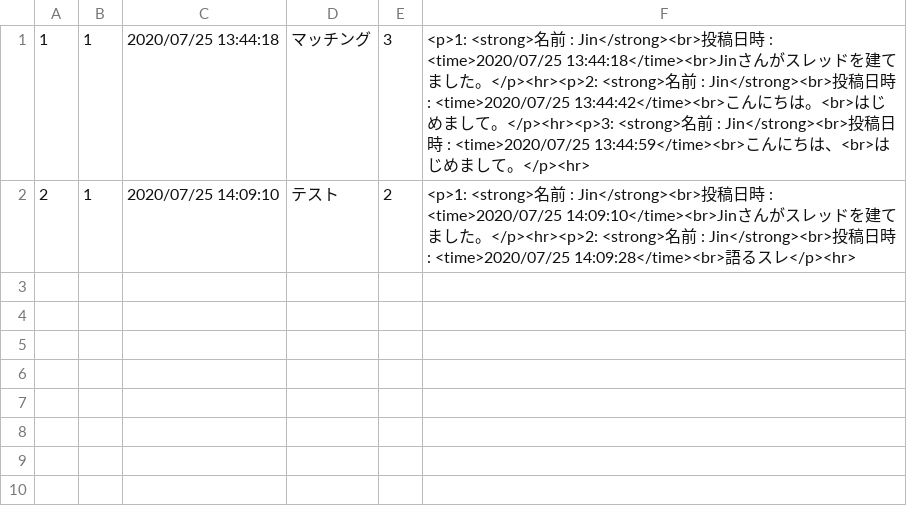
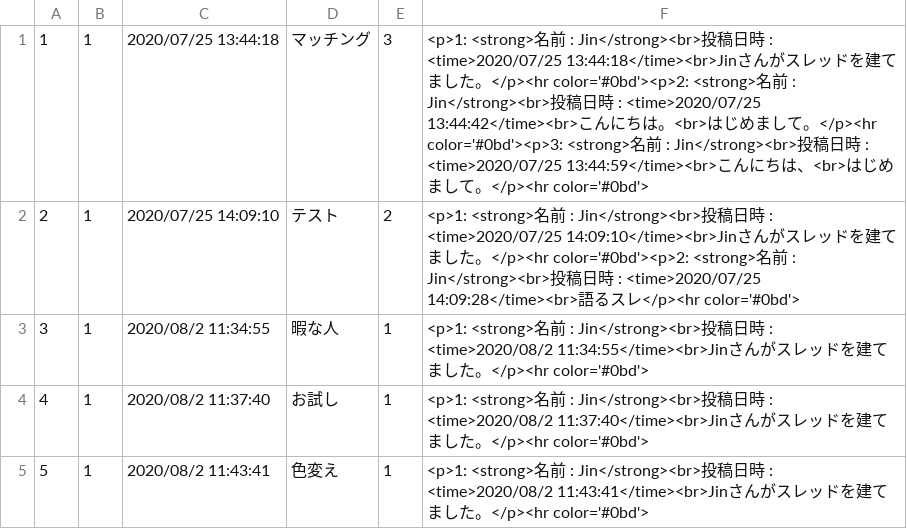
Before and after one commit to sumugit/matching_site, a CSV file: csv/bulletinLog.csv, drawn as a sheet.

```diff
--- a/csv/bulletinLog.csv
+++ b/csv/bulletinLog.csv
@@ -1,2 +1,5 @@
-1,1,"2020/07/25 13:44:18",マッチング,3,"<p>1: <strong>名前 : Jin</strong><br>投稿日時 : <time>2020/07/25 13:44:18</time><br>Jinさんがスレッドを建てました。</p><hr><p>2: <strong>名前 : Jin</strong><br>投稿日時 : <time>2020/07/25 13:44:42</time><br>こんにちは。<br>はじめまして。</p><hr><p>3: <strong>名前 : Jin</strong><br>投稿日時 : <time>2020/07/25 13:44:59</time><br>こんにちは、<br>はじめまして。</p><hr>"
-2,1,"2020/07/25 14:09:10",テスト,2,"<p>1: <strong>名前 : Jin</strong><br>投稿日時 : <time>2020/07/25 14:09:10</time><br>Jinさんがスレッドを建てました。</p><hr><p>2: <strong>名前 : Jin</strong><br>投稿日時 : <time>2020/07/25 14:09:28</time><br>語るスレ</p><hr>"
+1,1,"2020/07/25 13:44:18",マッチング,3,"<p>1: <strong>名前 : Jin</strong><br>投稿日時 : <time>2020/07/25 13:44:18</time><br>Jinさんがスレッドを建てました。</p><hr color='#0bd'><p>2: <strong>名前 : Jin</strong><br>投稿日時 : <time>2020/07/25 13:44:42</time><br>こんにちは。<br>はじめまして。</p><hr color='#0bd'><p>3: <strong>名前 : Jin</strong><br>投稿日時 : <time>2020/07/25 13:44:59</time><br>こんにちは、<br>はじめまして。</p><hr color='#0bd'>"
+2,1,"2020/07/25 14:09:10",テスト,2,"<p>1: <strong>名前 : Jin</strong><br>投稿日時 : <time>2020/07/25 14:09:10</time><br>Jinさんがスレッドを建てました。</p><hr color='#0bd'><p>2: <strong>名前 : Jin</strong><br>投稿日時 : <time>2020/07/25 14:09:28</time><br>語るスレ</p><hr color='#0bd'>"
+3,1,2020/08/2 11:34:55,暇な人,1,<p>1: <strong>名前 : Jin</strong><br>投稿日時 : <time>2020/08/2 11:34:55</time><br>Jinさんがスレッドを建てました。</p><hr color='#0bd'>
+4,1,2020/08/2 11:37:40,お試し,1,<p>1: <strong>名前 : Jin</strong><br>投稿日時 : <time>2020/08/2 11:37:40</time><br>Jinさんがスレッドを建てました。</p><hr color='#0bd'>
+5,1,2020/08/2 11:43:41,色変え,1,<p>1: <strong>名前 : Jin</strong><br>投稿日時 : <time>2020/08/2 11:43:41</time><br>Jinさんがスレッドを建てました。</p><hr color='#0bd'>
```
Also changed, not shown: 10 other files.
